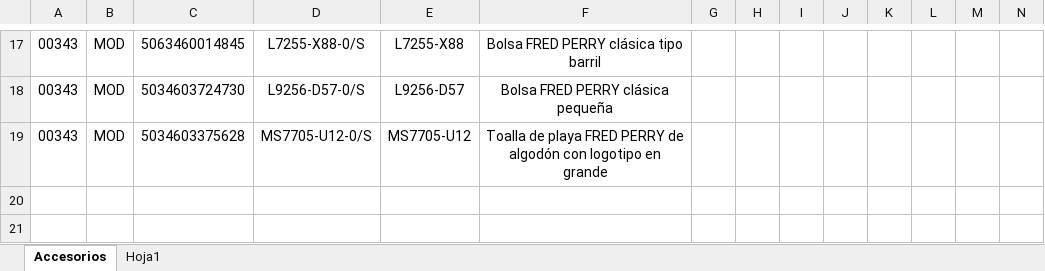
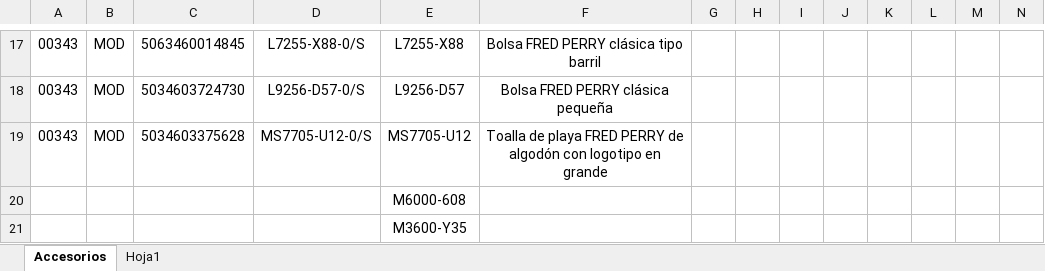
Before and after one commit to SeleccionesModa/PhotoManager, an Excel workbook: CornerDigitalExample.xlsx, sheet Accesorios, drawn as a sheet; only a part is shown, gaps mark what is left out; values as stored, in another font and other column widths than the file's, no borders; conditional formats not drawn; rows hold the shown columns only; the diff names each change by its address in the sheet, - before the commit and + after, or states it on an @@ line.

```diff
--- a/CornerDigitalExample.xlsx (sheet Accesorios)
+++ b/CornerDigitalExample.xlsx (sheet Accesorios)
+row 20:  |  |  |  | M6000-608
+row 21:  |  |  |  | M3600-Y35
```
Also changed, not shown: B2BExample.xlsx, missing_articles.xlsx, 9 other files.
